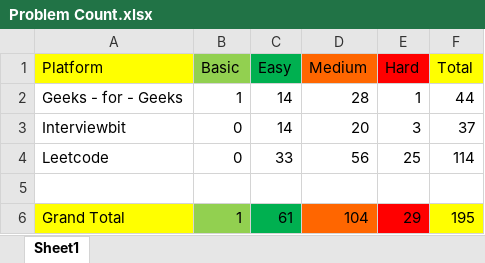
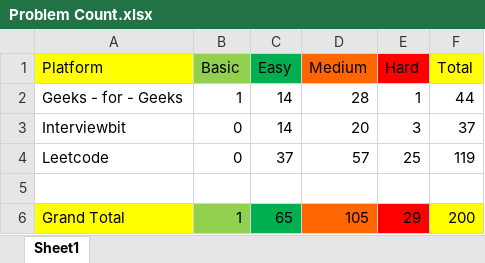
Before and after one commit to shagil77/DSA_Sheet_Solution, an Excel workbook: Problem Count.xlsx, sheet Sheet1, drawn as a sheet; values as stored, in another font and other column widths than the file's, no borders; the diff names each change by its address in the sheet, - before the commit and + after, or states it on an @@ line.

```diff
--- a/Problem Count.xlsx (sheet Sheet1)
+++ b/Problem Count.xlsx (sheet Sheet1)
-C4 (Easy): 33
+C4 (Easy): 37
-D4 (Medium): 56
+D4 (Medium): 57
-F4 (Total): 114
+F4 (Total): 119
-C6 (Easy): 61
+C6 (Easy): 65
-D6 (Medium): 104
+D6 (Medium): 105
-F6 (Total): 195
+F6 (Total): 200
```
Also changed, not shown: DSA Sheet by Arsh (45 Days Plan).xlsx, 6 other files.
